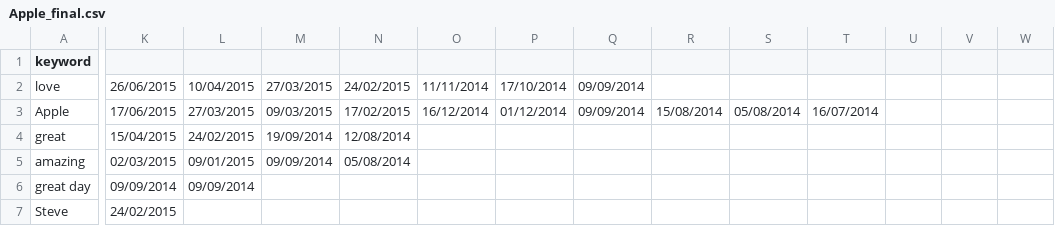
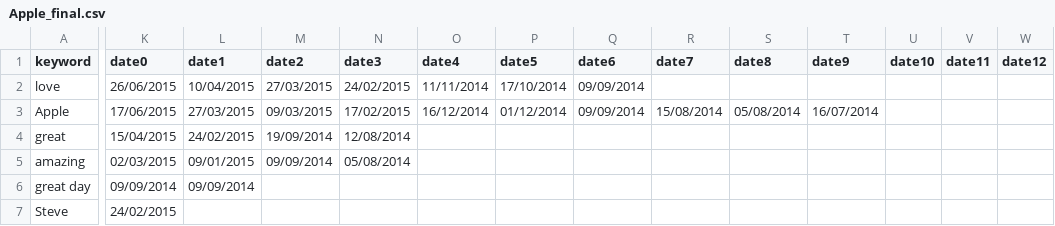
Before and after one commit to edwinchoate/TwitterTicker, a CSV file: data/twitter/Apple_final.csv, drawn as a sheet; only a part is shown, gaps mark what is left out; the diff covers the shown part only; the diff names each change by its address in the sheet, - before the commit and + after, or states it on an @@ line.

Commit message:
Reading in the data ...again! Finally.....

```diff
--- a/data/twitter/Apple_final.csv
+++ b/data/twitter/Apple_final.csv
-K1: (empty)
+K1: date0
-L1: (empty)
+L1: date1
-M1: (empty)
+M1: date2
-N1: (empty)
+N1: date3
-O1: (empty)
+O1: date4
-P1: (empty)
+P1: date5
-Q1: (empty)
+Q1: date6
-R1: (empty)
+R1: date7
-S1: (empty)
+S1: date8
-T1: (empty)
+T1: date9
-U1: (empty)
+U1: date10
-V1: (empty)
+V1: date11
-W1: (empty)
+W1: date12
```
Also changed, not shown: 3 edited cells elsewhere in this file, 5 other files.
